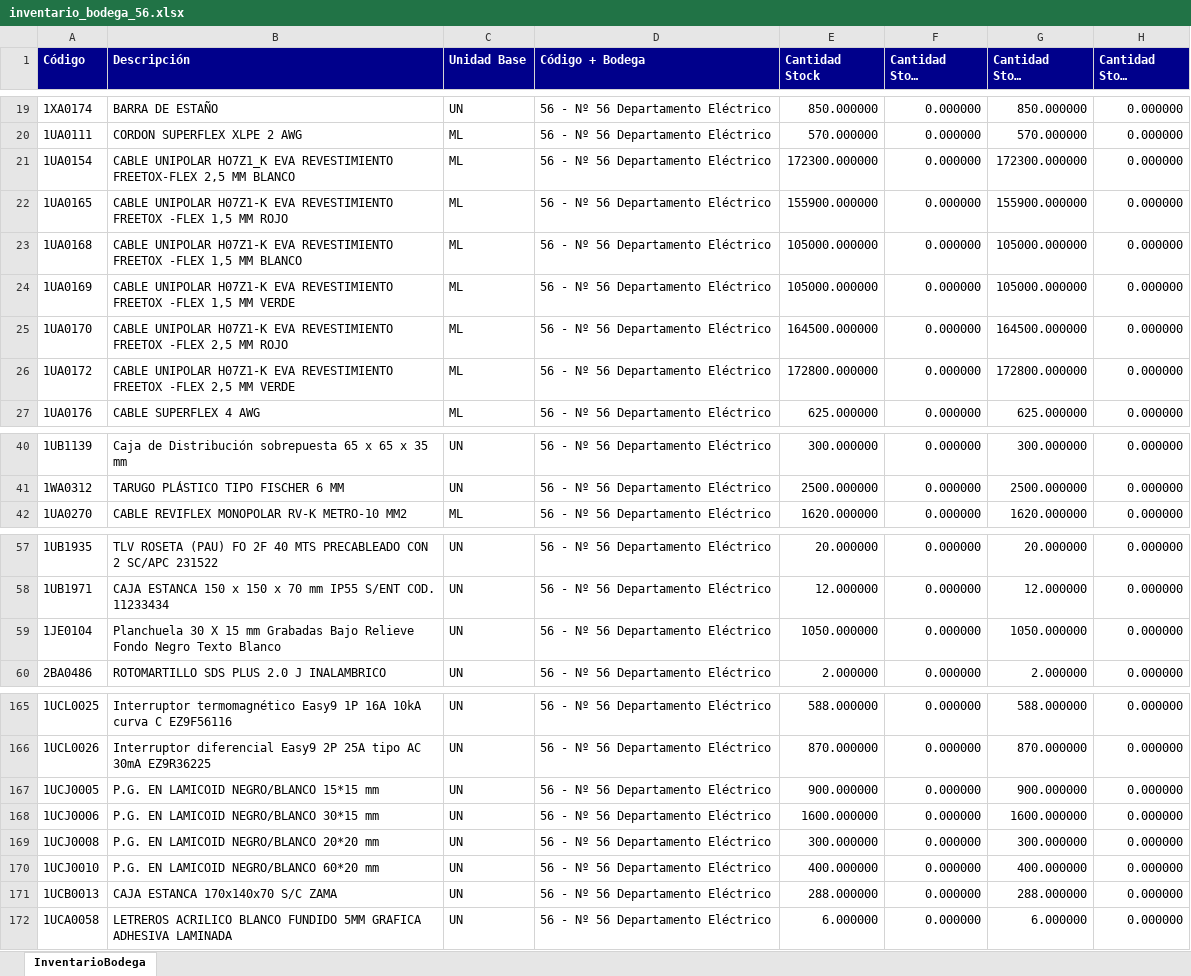
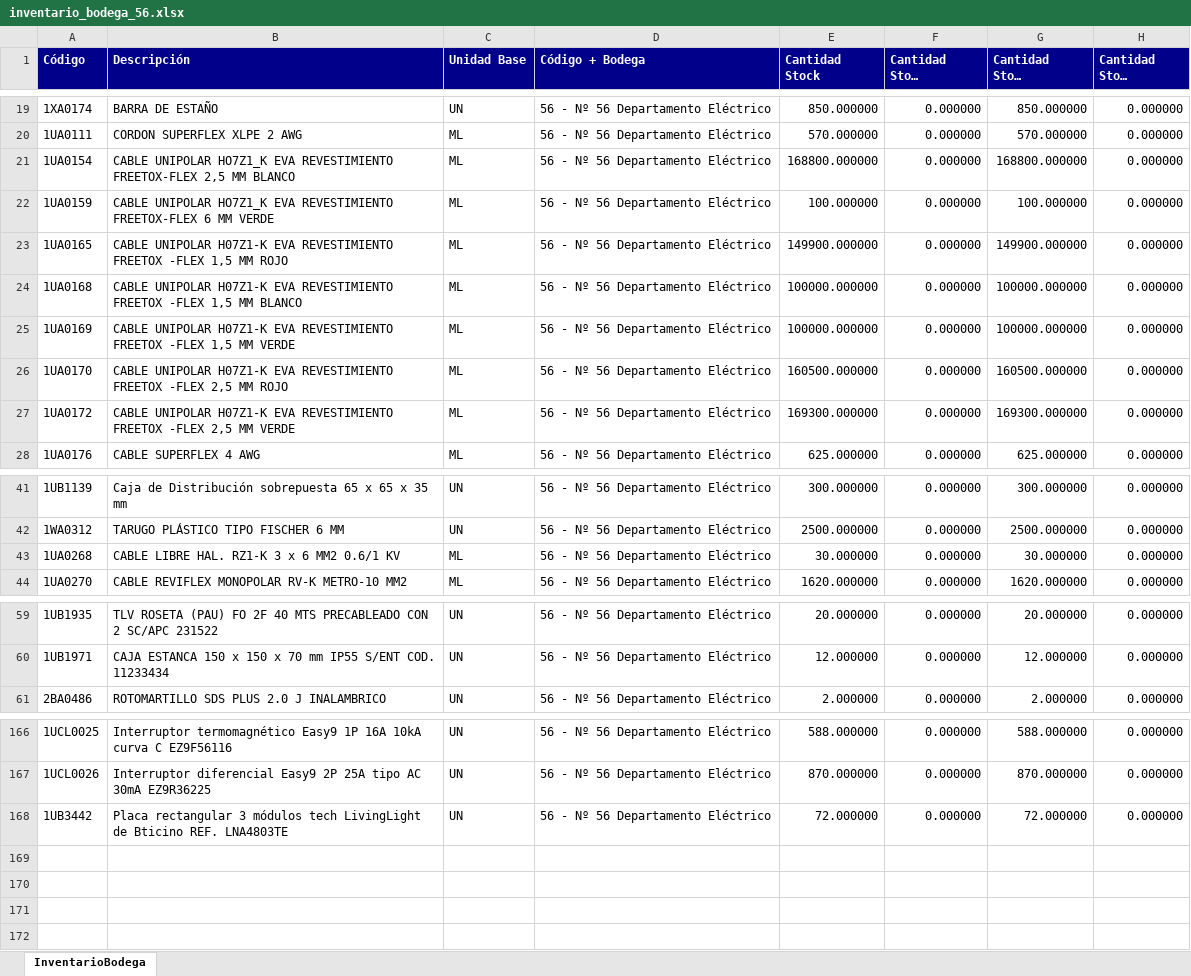
Before and after one commit to InventarioBC/BODEGA-CENTRAL, an Excel workbook: datos_origen/inventario_bodega_56.xlsx, sheet InventarioBodega, drawn as a sheet; only a part is shown, gaps mark what is left out; long unchanged cells end in …; values as stored, in another font and other column widths than the file's, no borders; removed rows and columns are numbered as before the commit, all else as after; the diff names each change by its address in the sheet, - before the commit and + after, or states it on an @@ line.

```diff
--- a/datos_origen/inventario_bodega_56.xlsx (sheet InventarioBodega)
+++ b/datos_origen/inventario_bodega_56.xlsx (sheet InventarioBodega)
-E21 (Cantidad Stock): 172300.000000
+E21 (Cantidad Stock): 168800.000000
-G21 (Cantidad Stock Disponible): 172300.000000
+G21 (Cantidad Stock Disponible): 168800.000000
+row 22: 1UA0159 | CABLE UNIPOLAR HO7Z1_K EVA REVESTIMIENTO FREETOX-FLEX 6 MM VERDE | ML | 56 - Nº 56 Departamento Eléctrico | 100.000000 | 0.000000 | 100.000000 | 0.000000
-E23 (Cantidad Stock): 155900.000000
+E23 (Cantidad Stock): 149900.000000
-G23 (Cantidad Stock Disponible): 155900.000000
+G23 (Cantidad Stock Disponible): 149900.000000
-E24:E25 (Cantidad Stock): 105000.000000
+E24:E25 (Cantidad Stock): 100000.000000
-G24:G25 (Cantidad Stock Disponible): 105000.000000
+G24:G25 (Cantidad Stock Disponible): 100000.000000
-E26 (Cantidad Stock): 164500.000000
+E26 (Cantidad Stock): 160500.000000
-G26 (Cantidad Stock Disponible): 164500.000000
+G26 (Cantidad Stock Disponible): 160500.000000
-E27 (Cantidad Stock): 172800.000000
+E27 (Cantidad Stock): 169300.000000
-G27 (Cantidad Stock Disponible): 172800.000000
+G27 (Cantidad Stock Disponible): 169300.000000
+row 43: 1UA0268 | CABLE LIBRE HAL. RZ1-K 3 x 6 MM2 0.6/1 KV | ML | 56 - Nº 56 Departamento Eléctrico | 30.000000 | 0.000000 | 30.000000 | 0.000000
-row 59: 1JE0104 | Planchuela 30 X 15 mm Grabadas Bajo Relieve Fondo Negro Texto Blanco | UN | 56 - Nº 56 Departamento Eléctrico | 1050.000000 | 0.000000 | 1050.000000 | 0.000000
-row 167: 1UCJ0005 | P.G. EN LAMICOID NEGRO/BLANCO 15*15 mm | UN | 56 - Nº 56 Departamento Eléctrico | 900.000000 | 0.000000 | 900.000000 | 0.000000
-row 168: 1UCJ0006 | P.G. EN LAMICOID NEGRO/BLANCO 30*15 mm | UN | 56 - Nº 56 Departamento Eléctrico | 1600.000000 | 0.000000 | 1600.000000 | 0.000000
-row 169: 1UCJ0008 | P.G. EN LAMICOID NEGRO/BLANCO 20*20 mm | UN | 56 - Nº 56 Departamento Eléctrico | 300.000000 | 0.000000 | 300.000000 | 0.000000
-row 170: 1UCJ0010 | P.G. EN LAMICOID NEGRO/BLANCO 60*20 mm | UN | 56 - Nº 56 Departamento Eléctrico | 400.000000 | 0.000000 | 400.000000 | 0.000000
-A168 (Código): 1UCB0013
+A168 (Código): 1UB3442
-B168 (Descripción): CAJA ESTANCA 170x140x70 S/C ZAMA
+B168 (Descripción): Placa rectangular 3 módulos tech LivingLight de Bticino REF. LNA4803TE
-E168 (Cantidad Stock): 288.000000
+E168 (Cantidad Stock): 72.000000
-G168 (Cantidad Stock Disponible): 288.000000
+G168 (Cantidad Stock Disponible): 72.000000
-row 172: 1UCA0058 | LETREROS ACRILICO BLANCO FUNDIDO 5MM GRAFICA ADHESIVA LAMINADA | UN | 56 - Nº 56 Departamento Eléctrico | 6.000000 | 0.000000 | 6.000000 | 0.000000
```
Also changed, not shown: datos_origen/inventario_bodega_121.xlsx, datos_origen/recepciones_bodega_121.xlsx, 5 other files.
